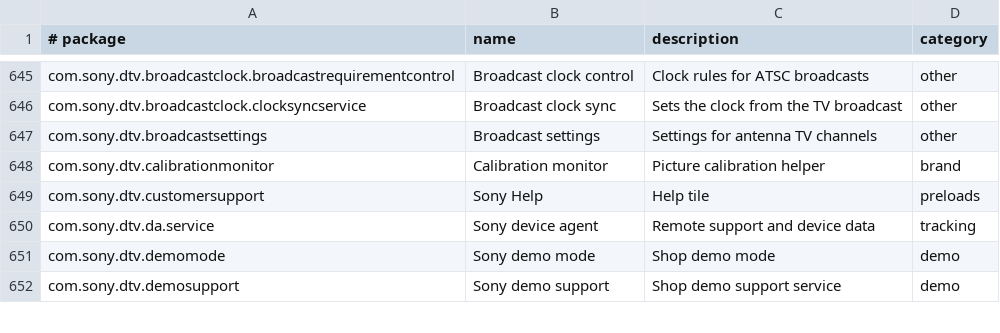
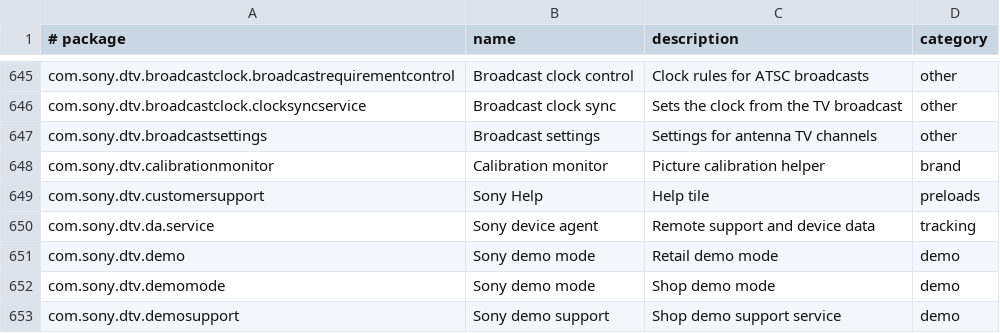
Before and after one commit to 3doxupox/cleanyourtv-app, a TSV file: core/spec/src/main/resources/tv/cleanyour/core/spec/facts.tsv, drawn as a sheet; only a part is shown, gaps mark what is left out.

```diff
--- a/core/spec/src/main/resources/tv/cleanyour/core/spec/facts.tsv
+++ b/core/spec/src/main/resources/tv/cleanyour/core/spec/facts.tsv
@@ -650,2 +650,3 @@ com.sony.dtv.customersupport	Sony Help	Help tile	preloads
 com.sony.dtv.da.service	Sony device agent	Remote support and device data	tracking
+com.sony.dtv.demo	Sony demo mode	Retail demo mode	demo
 com.sony.dtv.demomode	Sony demo mode	Shop demo mode	demo
```
Also changed, not shown: core/spec/upstream-feedback/curation-notes.tsv, 6 other files.
